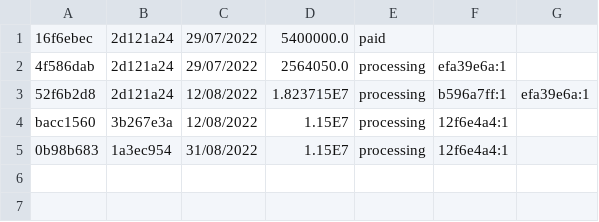
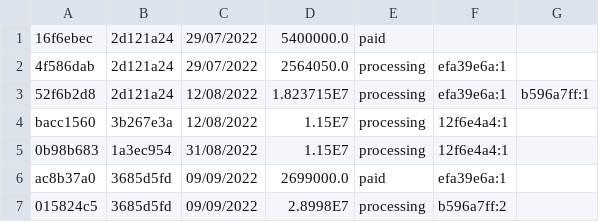
Before and after one commit to DaoAnhVu1/GroupJava, a CSV file: data/Order.csv, drawn as a sheet.

```diff
--- a/data/Order.csv
+++ b/data/Order.csv
@@ -2,4 +2,6 @@
 4f586dab,2d121a24,29/07/2022,2564050.0,processing,efa39e6a:1
-52f6b2d8,2d121a24,12/08/2022,1.823715E7,processing,b596a7ff:1,efa39e6a:1
+52f6b2d8,2d121a24,12/08/2022,1.823715E7,processing,efa39e6a:1,b596a7ff:1
 bacc1560,3b267e3a,12/08/2022,1.15E7,processing,12f6e4a4:1
 0b98b683,1a3ec954,31/08/2022,1.15E7,processing,12f6e4a4:1
+ac8b37a0,3685d5fd,09/09/2022,2699000.0,paid,efa39e6a:1
+015824c5,3685d5fd,09/09/2022,2.8998E7,processing,b596a7ff:2
```
Also changed, not shown: data/CPU.csv, data/console.csv, 20 other files.
